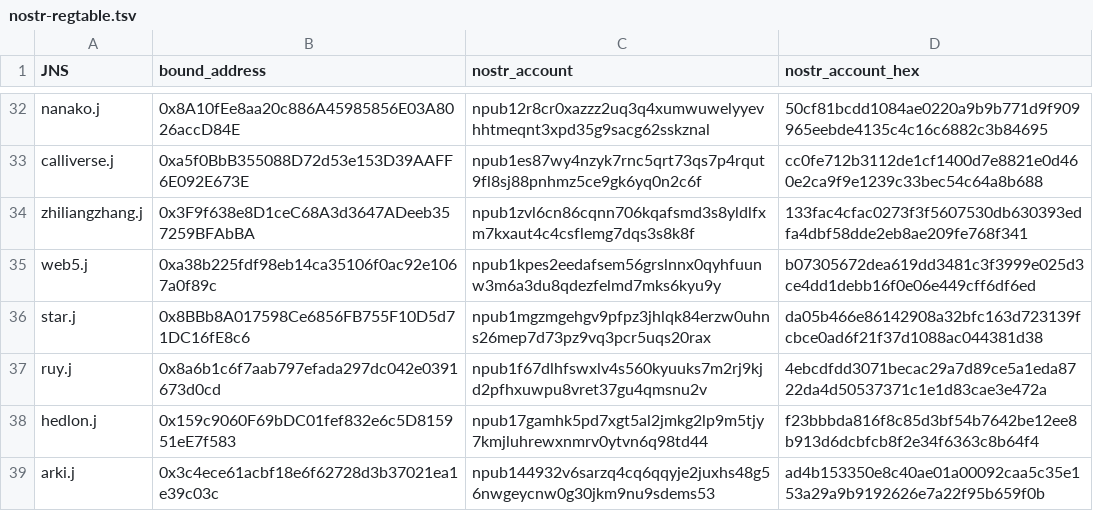
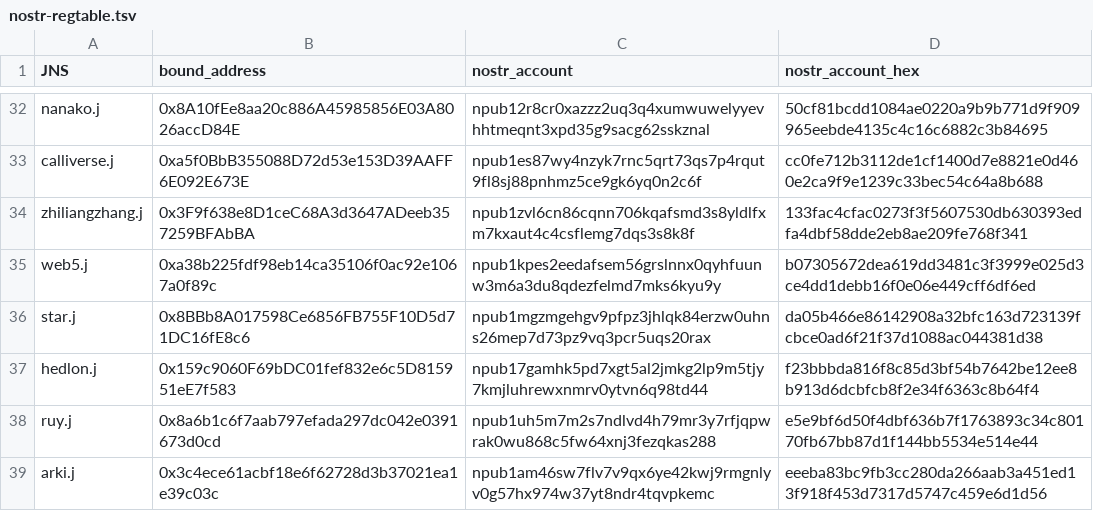
Before and after one commit to jnsdao/jnsdao.com, a TSV file: .well-known/nostr-regtable.tsv, drawn as a sheet; only a part is shown, gaps mark what is left out.

```diff
--- a/.well-known/nostr-regtable.tsv
+++ b/.well-known/nostr-regtable.tsv
@@ -36,4 +36,4 @@ web5.j	0xa38b225fdf98eb14ca35106f0ac92e1067a0f89c	npub1kpes2eedafsem56grslnnx0qy
 star.j	0x8BBb8A017598Ce6856FB755F10D5d71DC16fE8c6	npub1mgzmgehgv9pfpz3jhlqk84erzw0uhns26mep7d73pz9vq3pcr5uqs20rax	da05b466e86142908a32bfc163d723139fcbce0ad6f21f37d1088ac044381d38
-ruy.j	0x8a6b1c6f7aab797efada297dc042e0391673d0cd	npub1f67dlhfswxlv4s560kyuuks7m2rj9kjd2pfhxuwpu8vret37gu4qmsnu2v	4ebcdfdd3071becac29a7d89ce5a1eda8722da4d50537371c1e1d83cae3e472a
 hedlon.j	0x159c9060F69bDC01fef832e6c5D815951eE7f583	npub17gamhk5pd7xgt5al2jmkg2lp9m5tjy7kmjluhrewxnmrv0ytvn6q98td44	f23bbbda816f8c85d3bf54b7642be12ee8b913d6dcbfcb8f2e34f6363c8b64f4
-arki.j	0x3c4ece61acbf18e6f62728d3b37021ea1e39c03c	npub144932v6sarzq4cq6qqyje2juxhs48g56nwgeycnw0g30jkm9nu9sdems53	ad4b153350e8c40ae01a00092caa5c35e153a29a9b9192626e7a22f95b659f0b
+ruy.j	0x8a6b1c6f7aab797efada297dc042e0391673d0cd	npub1uh5m7m2s7ndlvd4h79mr3y7rfjqpwrak0wu868c5fw64xnj3fezqkas288	e5e9bf6d50f4dbf636b7f1763893c34c80170fb67bb87d1f144bb5534e514e44
+arki.j	0x3c4ece61acbf18e6f62728d3b37021ea1e39c03c	npub1am46sw7flv7v9qx6ye42kwj9rmgnlyv0g57hx974w37yt8ndr4tqvpkemc	eeeba83bc9fb3cc280da266aab3a451ed13f918f453d7317d5747c459e6d1d56
```
Also changed, not shown: 1 other file.
